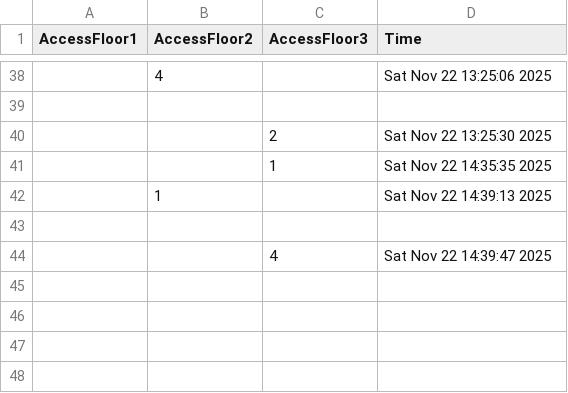
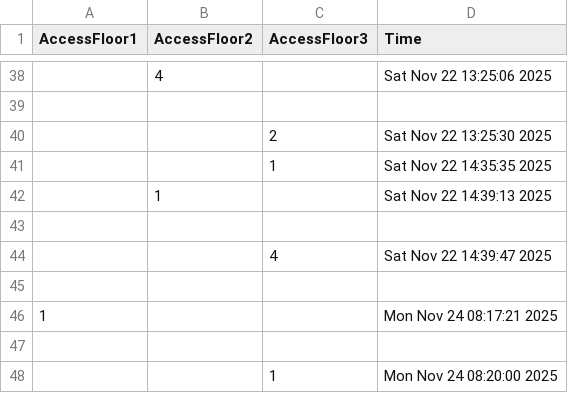
Before and after one commit to PeterVBG/SecuritySystem, a CSV file: FloorAccessHistory.csv, drawn as a sheet; only a part is shown, gaps mark what is left out; the diff names each change by its address in the sheet, - before the commit and + after, or states it on an @@ line.

```diff
--- a/FloorAccessHistory.csv
+++ b/FloorAccessHistory.csv
+row 45: (empty)
+row 46: 1 |  |  | Mon Nov 24 08:17:21 2025
+row 47: (empty)
+row 48:  |  | 1 | Mon Nov 24 08:20:00 2025
```
Also changed, not shown: User.csv, 8 other files.
